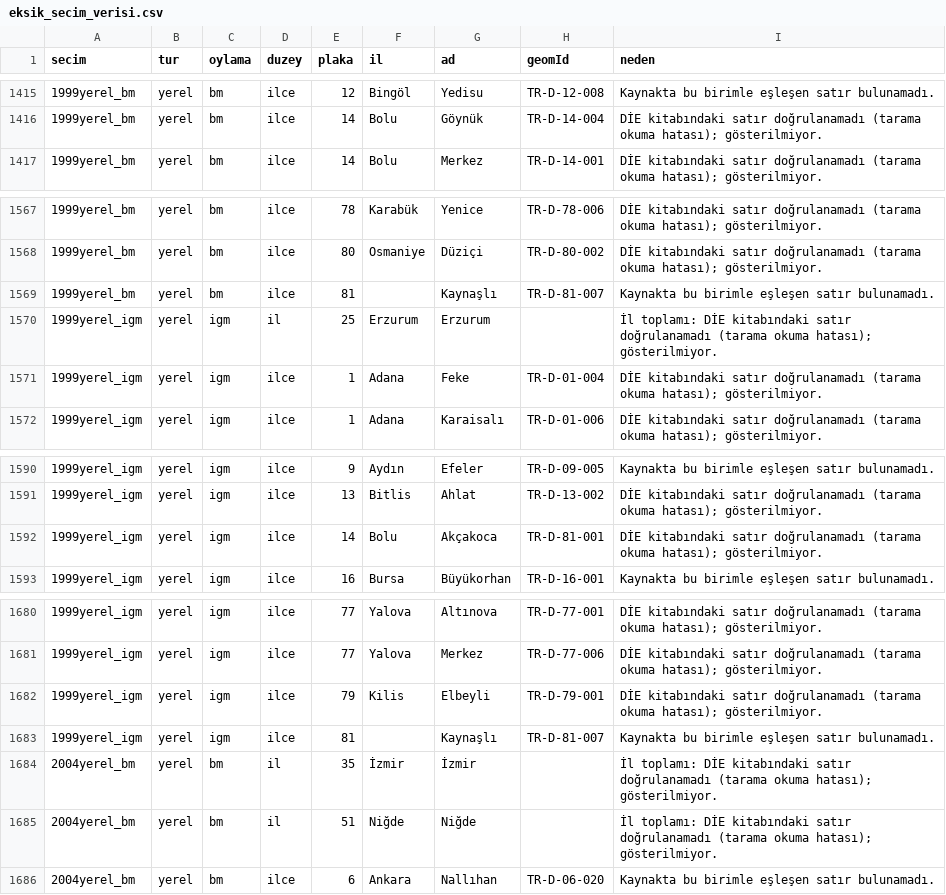
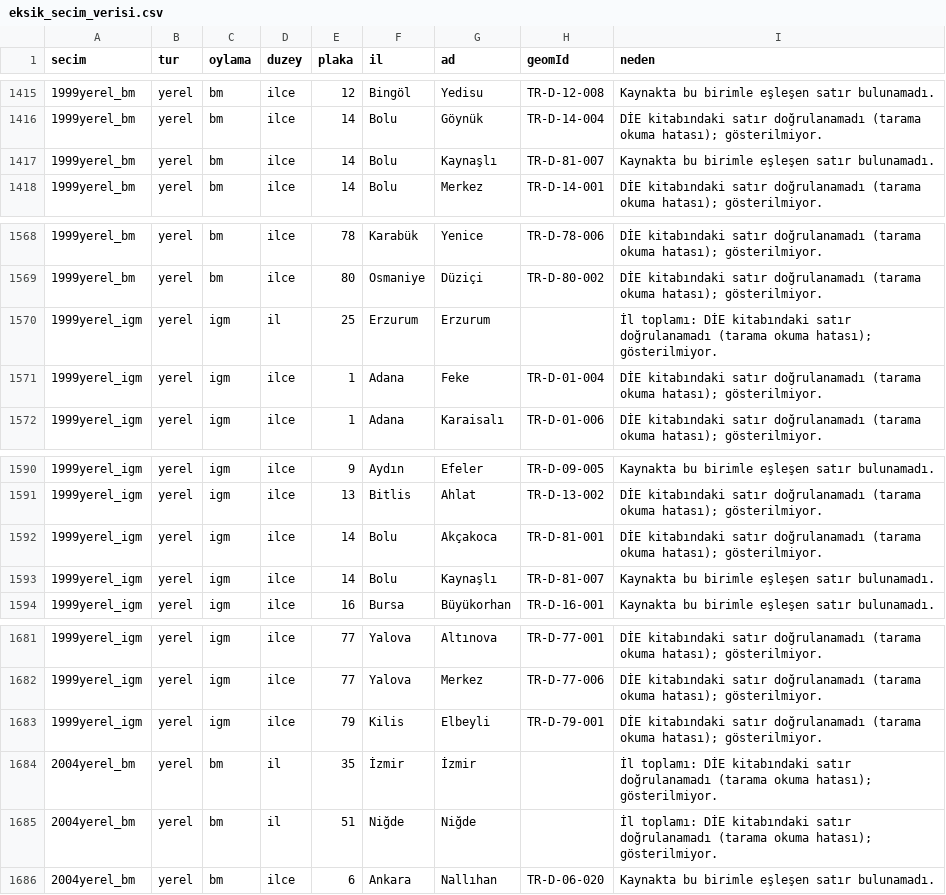
Before and after one commit to hamiKumbasae/turkiye-secim-haritasi, a CSV file: docs/rapor/eksik_secim_verisi.csv, drawn as a sheet; only a part is shown, gaps mark what is left out.

```diff
--- a/docs/rapor/eksik_secim_verisi.csv
+++ b/docs/rapor/eksik_secim_verisi.csv
@@ -1416,2 +1416,3 @@ secim,tur,oylama,duzey,plaka,il,ad,geomId,neden
 1999yerel_bm,yerel,bm,ilce,14,Bolu,Göynük,TR-D-14-004,DİE kitabındaki satır doğrulanamadı (tarama okuma hatası); gösterilmiyor.
+1999yerel_bm,yerel,bm,ilce,14,Bolu,Kaynaşlı,TR-D-81-007,Kaynakta bu birimle eşleşen satır bulunamadı.
 1999yerel_bm,yerel,bm,ilce,14,Bolu,Merkez,TR-D-14-001,DİE kitabındaki satır doğrulanamadı (tarama okuma hatası); gösterilmiyor.
@@ -1568,3 +1569,2 @@ secim,tur,oylama,duzey,plaka,il,ad,geomId,neden
 1999yerel_bm,yerel,bm,ilce,80,Osmaniye,Düziçi,TR-D-80-002,DİE kitabındaki satır doğrulanamadı (tarama okuma hatası); gösterilmiyor.
-1999yerel_bm,yerel,bm,ilce,81,,Kaynaşlı,TR-D-81-007,Kaynakta bu birimle eşleşen satır bulunamadı.
 1999yerel_igm,yerel,igm,il,25,Erzurum,Erzurum,,İl toplamı: DİE kitabındaki satır doğrulanamadı (tarama okuma hatası); gösterilmiyor.
@@ -1592,2 +1592,3 @@ secim,tur,oylama,duzey,plaka,il,ad,geomId,neden
 1999yerel_igm,yerel,igm,ilce,14,Bolu,Akçakoca,TR-D-81-001,DİE kitabındaki satır doğrulanamadı (tarama okuma hatası); gösterilmiyor.
+1999yerel_igm,yerel,igm,ilce,14,Bolu,Kaynaşlı,TR-D-81-007,Kaynakta bu birimle eşleşen satır bulunamadı.
 1999yerel_igm,yerel,igm,ilce,16,Bursa,Büyükorhan,TR-D-16-001,Kaynakta bu birimle eşleşen satır bulunamadı.
@@ -1682,3 +1683,2 @@ secim,tur,oylama,duzey,plaka,il,ad,geomId,neden
 1999yerel_igm,yerel,igm,ilce,79,Kilis,Elbeyli,TR-D-79-001,DİE kitabındaki satır doğrulanamadı (tarama okuma hatası); gösterilmiyor.
-1999yerel_igm,yerel,igm,ilce,81,,Kaynaşlı,TR-D-81-007,Kaynakta bu birimle eşleşen satır bulunamadı.
 2004yerel_bm,yerel,bm,il,35,İzmir,İzmir,,İl toplamı: DİE kitabındaki satır doğrulanamadı (tarama okuma hatası); gösterilmiyor.
```
Also changed, not shown: docs/rapor/poligon_durumu.csv, geo/historical/idari/ilce_eslesme/1999yerel.csv, 9 other files.
